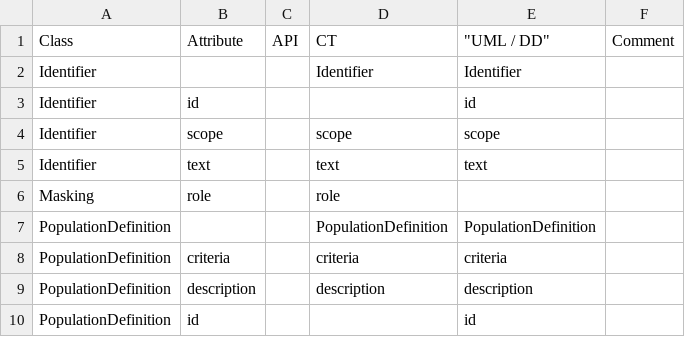
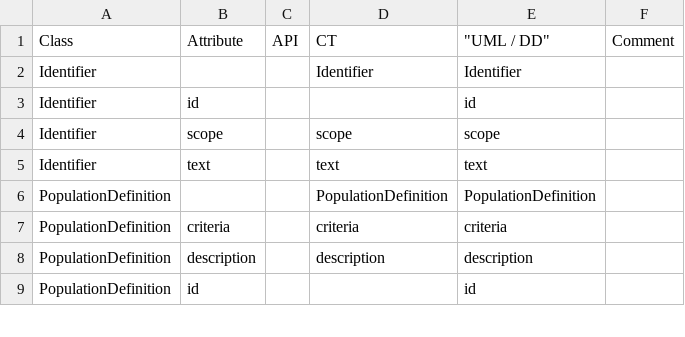
Before and after one commit to cdisc-org/DDF-RA, a CSV file: Deliverables/UML/alignment.csv, drawn as a sheet; only a part is shown.

```diff
--- a/Deliverables/UML/alignment.csv
+++ b/Deliverables/UML/alignment.csv
@@ -5,3 +5,2 @@ Identifier,scope,,scope,scope,
 Identifier,text,,text,text,
-Masking,role,,role,,
 PopulationDefinition,,,PopulationDefinition,PopulationDefinition,
```
